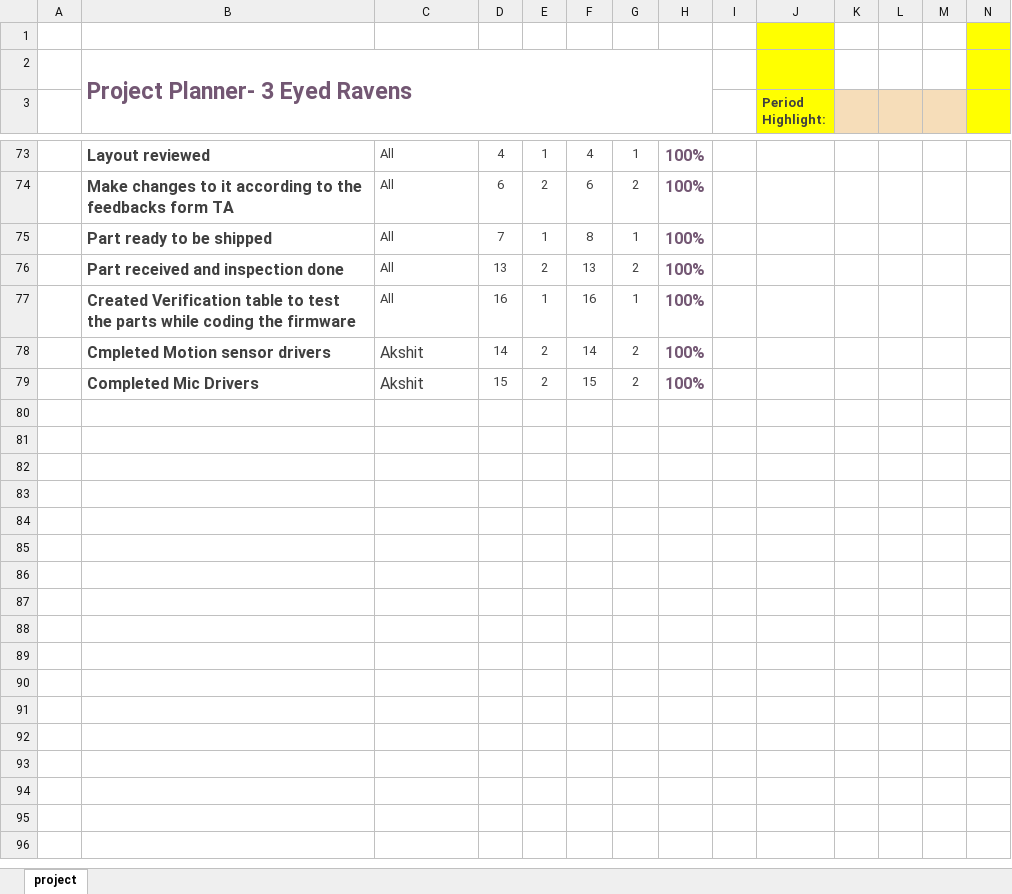
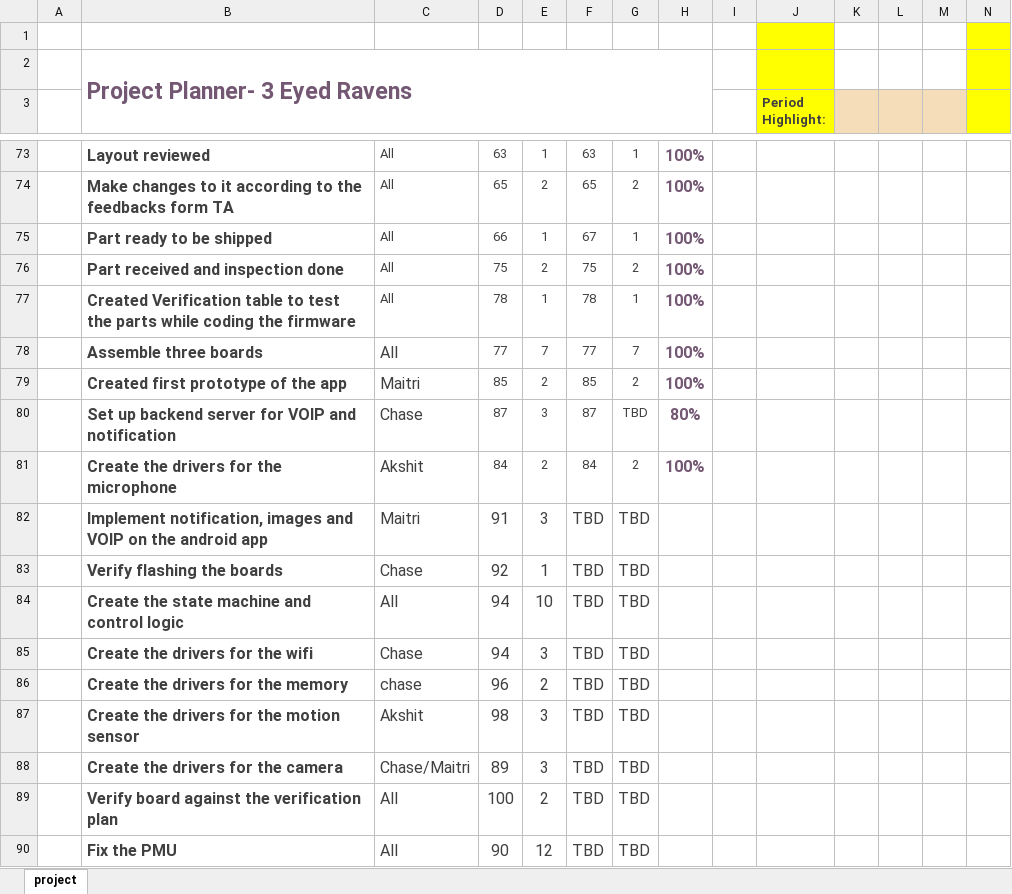
Before and after one commit to Maitri-13/low-power, an Excel workbook: Documentation/Gantt Chart.xlsm, sheet project, drawn as a sheet; only a part is shown, gaps mark what is left out; values as stored, in another font and other column widths than the file's, no borders; charts and pictures and conditional formats not drawn; removed rows and columns are numbered as before the commit, all else as after; rows hold the shown columns only; the diff covers the shown part only; the diff names each change by its address in the sheet, - before the commit and + after, or states it on an @@ line.

```diff
--- a/Documentation/Gantt Chart.xlsm (sheet project)
+++ b/Documentation/Gantt Chart.xlsm (sheet project)
-D73: 4
+D73: 63
-F73: 4
+F73: 63
-D74: 6
+D74: 65
-F74: 6
+F74: 65
-D75: 7
+D75: 66
-F75: 8
+F75: 67
-D76: 13
+D76: 75
-F76: 13
+F76: 75
-D77: 16
+D77: 78
-F77: 16
+F77: 78
+row 78:  | Assemble three boards | All | 77 | 7 | 77 | 7 | 100%
+row 79:  | Created first prototype of the app | Maitri | 85 | 2 | 85 | 2 | 100%
+row 80:  | Set up backend server for VOIP and notification | Chase | 87 | 3 | 87 | TBD | 80%
-B81: Cmpleted Motion sensor drivers
+B81: Create the drivers for the microphone
-D81: 14
+D81: 84
-F81: 14
+F81: 84
-row 79:  | Completed Mic Drivers | Akshit | 15 | 2 | 15 | 2 | 100%
+row 82:  | Implement notification, images and VOIP on the android app | Maitri | 91 | 3 | TBD | TBD
+row 83:  | Verify flashing the boards | Chase | 92 | 1 | TBD | TBD
+row 84:  | Create the state machine and control logic | All | 94 | 10 | TBD | TBD
+row 85:  | Create the drivers for the wifi | Chase | 94 | 3 | TBD | TBD
+row 86:  | Create the drivers for the memory | chase | 96 | 2 | TBD | TBD
+row 87:  | Create the drivers for the motion sensor | Akshit | 98 | 3 | TBD | TBD
+row 88:  | Create the drivers for the camera | Chase/Maitri | 89 | 3 | TBD | TBD
+row 89:  | Verify board against the verification plan | All | 100 | 2 | TBD | TBD
+row 90:  | Fix the PMU | All | 90 | 12 | TBD | TBD
```
Also changed, not shown: 50 edited cells elsewhere in this sheet.
